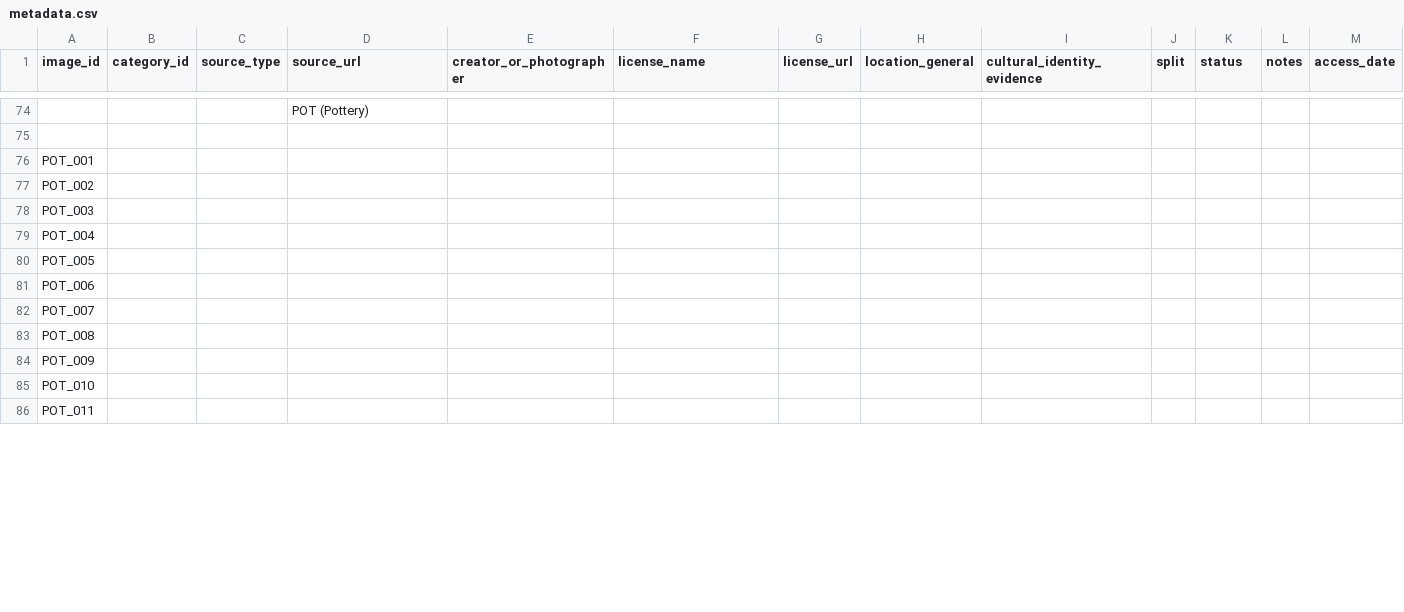
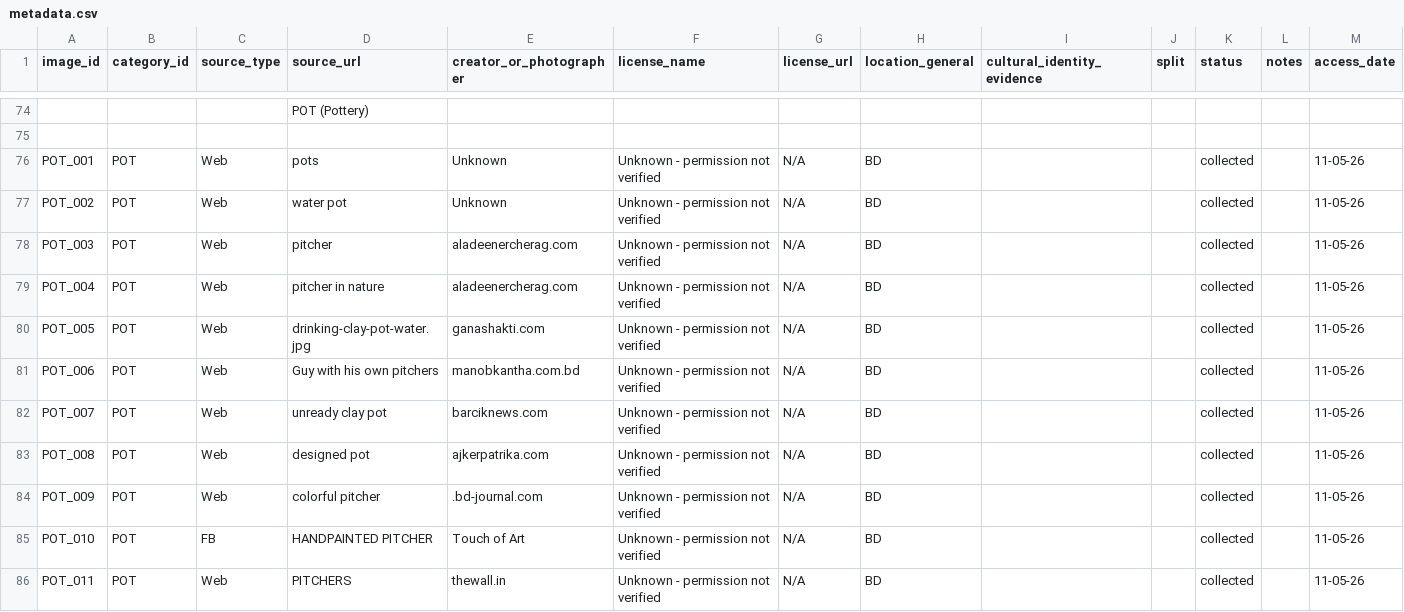
Before and after one commit to Durjoy-06/BanglaMaterial-Bench, a CSV file: metadata.csv, drawn as a sheet; only a part is shown, gaps mark what is left out; the diff covers the shown part only; the diff names each change by its address in the sheet, - before the commit and + after, or states it on an @@ line.

Commit message:
Add metadata entries for pottery category in metadata.csv

```diff
--- a/metadata.csv
+++ b/metadata.csv
-B76:B86 (category_id): (empty)
+B76:B86 (category_id): POT
-C76:C84 (source_type): (empty)
+C76:C84 (source_type): Web
-D76 (source_url): (empty)
+D76 (source_url): pots
-E76:E77 (creator_or_photographer): (empty)
+E76:E77 (creator_or_photographer): Unknown
-F76:F86 (license_name): (empty)
+F76:F86 (license_name): Unknown - permission not verified
-G76:G86 (license_url): (empty)
+G76:G86 (license_url): N/A
-H76:H86 (location_general): (empty)
+H76:H86 (location_general): BD
-K76:K86 (status): (empty)
+K76:K86 (status): collected
-M76:M86 (access_date): (empty)
+M76:M86 (access_date): 11-05-26
-D77 (source_url): (empty)
+D77 (source_url): water pot
-D78 (source_url): (empty)
+D78 (source_url): pitcher
-E78:E79 (creator_or_photographer): (empty)
+E78:E79 (creator_or_photographer): aladeenercherag.com
-D79 (source_url): (empty)
+D79 (source_url): pitcher in nature
-D80 (source_url): (empty)
+D80 (source_url): drinking-clay-pot-water.jpg
-E80 (creator_or_photographer): (empty)
+E80 (creator_or_photographer): ganashakti.com
-D81 (source_url): (empty)
+D81 (source_url): Guy with his own pitchers
-E81 (creator_or_photographer): (empty)
+E81 (creator_or_photographer): manobkantha.com.bd
-D82 (source_url): (empty)
+D82 (source_url): unready clay pot
-E82 (creator_or_photographer): (empty)
+E82 (creator_or_photographer): barciknews.com
-D83 (source_url): (empty)
+D83 (source_url): designed pot
-E83 (creator_or_photographer): (empty)
+E83 (creator_or_photographer): ajkerpatrika.com
-D84 (source_url): (empty)
+D84 (source_url): colorful pitcher
-E84 (creator_or_photographer): (empty)
+E84 (creator_or_photographer): .bd-journal.com
-C85 (source_type): (empty)
+C85 (source_type): FB
-D85 (source_url): (empty)
+D85 (source_url): HANDPAINTED PITCHER
-E85 (creator_or_photographer): (empty)
+E85 (creator_or_photographer): Touch of Art
-C86 (source_type): (empty)
+C86 (source_type): Web
-D86 (source_url): (empty)
+D86 (source_url): PITCHERS
-E86 (creator_or_photographer): (empty)
+E86 (creator_or_photographer): thewall.in
```
Also changed, not shown: 81 edited cells elsewhere in this file.
